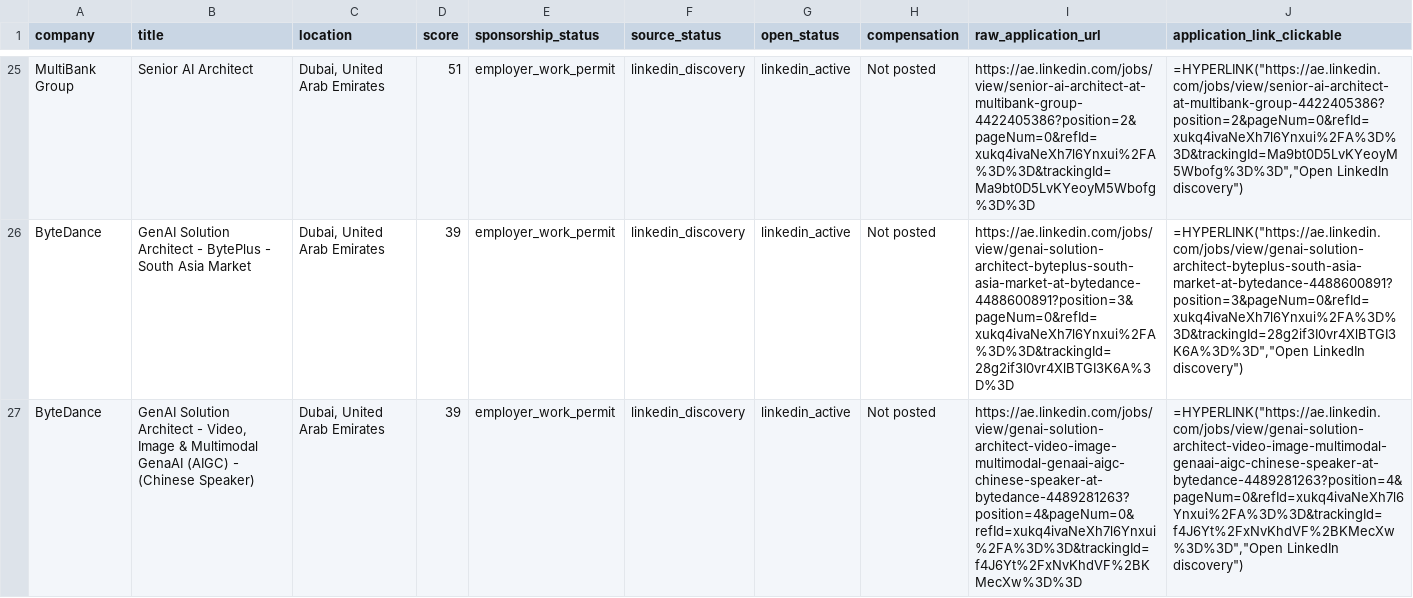
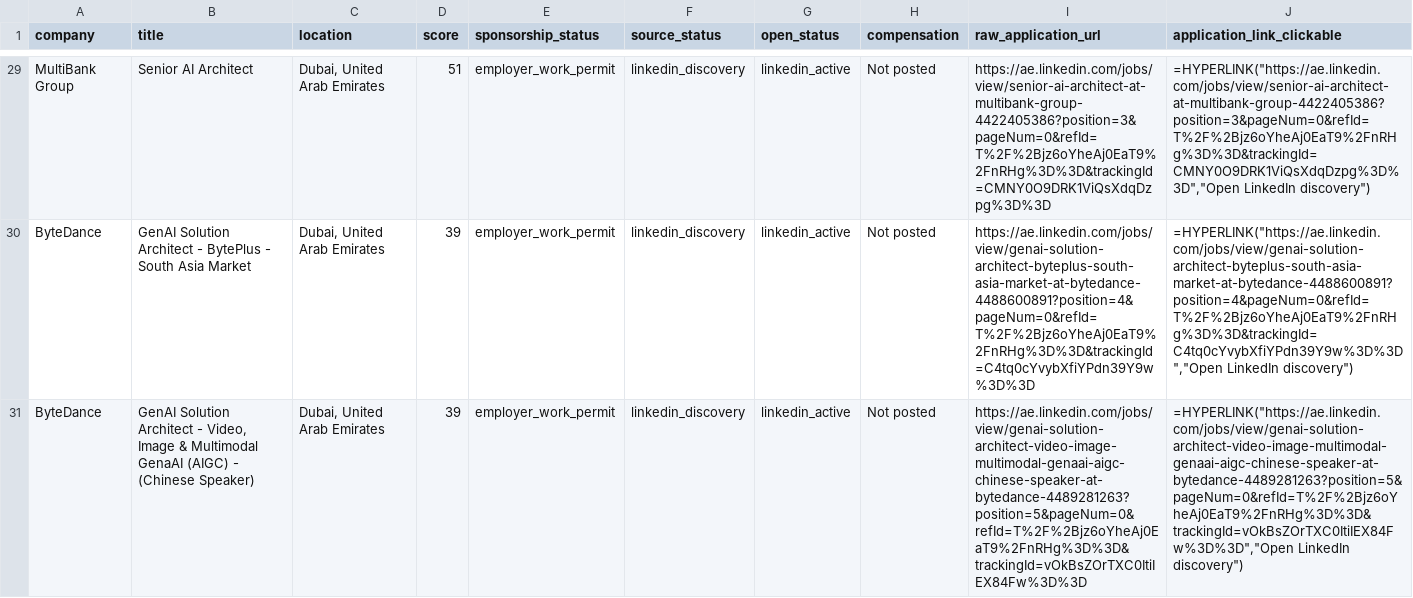
Before and after one commit to FairyFox5700/dubai-ai-career-tracker, a CSV file: data/jobs.csv, drawn as a sheet; only a part is shown, gaps mark what is left out; addresses are those after the commit; the diff covers the shown part only; the diff names each change by its address in the sheet, - before the commit and + after, or states it on an @@ line.

```diff
--- a/data/jobs.csv
+++ b/data/jobs.csv
-I29 (raw_application_url): https://ae.linkedin.com/jobs/view/senior-ai-architect-at-multibank-group-4422405386?position=2&pageNum=0&refId=xukq4ivaNeXh7l6Ynxui%2FA%3D%3D&trackingId=Ma9bt0D5LvKYeoyM5Wbofg%3D%3D
+I29 (raw_application_url): https://ae.linkedin.com/jobs/view/senior-ai-architect-at-multibank-group-4422405386?position=3&pageNum=0&refId=T%2F%2Bjz6oYheAj0EaT9%2FnRHg%3D%3D&trackingId=CMNY0O9DRK1ViQsXdqDzpg%3D%3D
-J29 (application_link_clickable): =HYPERLINK("https://ae.linkedin.com/jobs/view/senior-ai-architect-at-multibank-group-4422405386?position=2&pageNum=0&refId=xukq4ivaNeXh7l6Ynxui%2FA%3D%3D&trackingId=Ma9bt0D5LvKYeoyM5Wbofg%3D%3D","Open LinkedIn discovery")
+J29 (application_link_clickable): =HYPERLINK("https://ae.linkedin.com/jobs/view/senior-ai-architect-at-multibank-group-4422405386?position=3&pageNum=0&refId=T%2F%2Bjz6oYheAj0EaT9%2FnRHg%3D%3D&trackingId=CMNY0O9DRK1ViQsXdqDzpg%3D%3D","Open LinkedIn discovery")
-I30 (raw_application_url): https://ae.linkedin.com/jobs/view/genai-solution-architect-byteplus-south-asia-market-at-bytedance-4488600891?position=3&pageNum=0&refId=xukq4ivaNeXh7l6Ynxui%2FA%3D%3D&trackingId=28g2if3I0vr4XlBTGI3K6A%3D%3D
+I30 (raw_application_url): https://ae.linkedin.com/jobs/view/genai-solution-architect-byteplus-south-asia-market-at-bytedance-4488600891?position=4&pageNum=0&refId=T%2F%2Bjz6oYheAj0EaT9%2FnRHg%3D%3D&trackingId=C4tq0cYvybXfiYPdn39Y9w%3D%3D
-J30 (application_link_clickable): =HYPERLINK("https://ae.linkedin.com/jobs/view/genai-solution-architect-byteplus-south-asia-market-at-bytedance-4488600891?position=3&pageNum=0&refId=xukq4ivaNeXh7l6Ynxui%2FA%3D%3D&trackingId=28g2if3I0vr4XlBTGI3K6A%3D%3D","Open LinkedIn discovery")
+J30 (application_link_clickable): =HYPERLINK("https://ae.linkedin.com/jobs/view/genai-solution-architect-byteplus-south-asia-market-at-bytedance-4488600891?position=4&pageNum=0&refId=T%2F%2Bjz6oYheAj0EaT9%2FnRHg%3D%3D&trackingId=C4tq0cYvybXfiYPdn39Y9w%3D%3D","Open LinkedIn discovery")
-I31 (raw_application_url): https://ae.linkedin.com/jobs/view/genai-solution-architect-video-image-multimodal-genaai-aigc-chinese-speaker-at-bytedance-4489281263?position=4&pageNum=0&refId=xukq4ivaNeXh7l6Ynxui%2FA%3D%3D&trackingId=f4J6Yt%2FxNvKhdVF%2BKMecXw%3D%3D
+I31 (raw_application_url): https://ae.linkedin.com/jobs/view/genai-solution-architect-video-image-multimodal-genaai-aigc-chinese-speaker-at-bytedance-4489281263?position=5&pageNum=0&refId=T%2F%2Bjz6oYheAj0EaT9%2FnRHg%3D%3D&trackingId=vOkBsZOrTXC0ItiIEX84Fw%3D%3D
-J31 (application_link_clickable): =HYPERLINK("https://ae.linkedin.com/jobs/view/genai-solution-architect-video-image-multimodal-genaai-aigc-chinese-speaker-at-bytedance-4489281263?position=4&pageNum=0&refId=xukq4ivaNeXh7l6Ynxui%2FA%3D%3D&trackingId=f4J6Yt%2FxNvKhdVF%2BKMecXw%3D%3D","Open LinkedIn discovery")
+J31 (application_link_clickable): =HYPERLINK("https://ae.linkedin.com/jobs/view/genai-solution-architect-video-image-multimodal-genaai-aigc-chinese-speaker-at-bytedance-4489281263?position=5&pageNum=0&refId=T%2F%2Bjz6oYheAj0EaT9%2FnRHg%3D%3D&trackingId=vOkBsZOrTXC0ItiIEX84Fw%3D%3D","Open LinkedIn discovery")
```
Also changed, not shown: 6 added rows, 2 removed rows and 24 edited cells elsewhere in this file, 2 other files.
